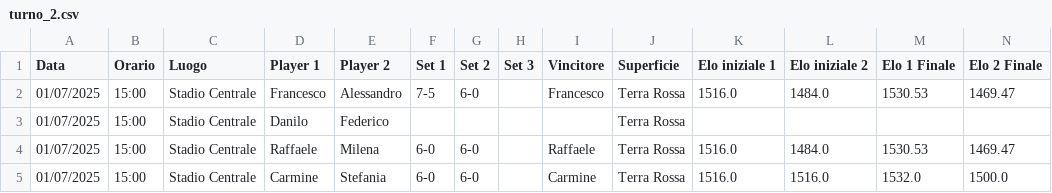
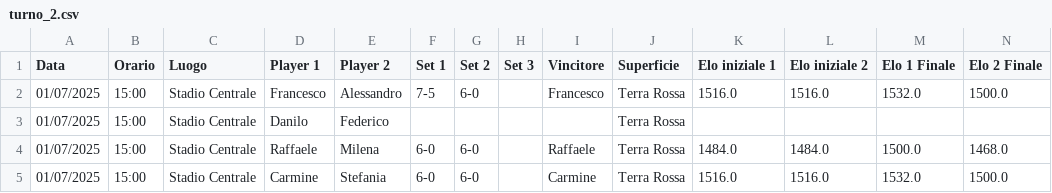
Before and after one commit to raffaeleDonadio93/tennis-comm, a CSV file: operations/output/elo/round_1/turno_2.csv, drawn as a sheet.

```diff
--- a/operations/output/elo/round_1/turno_2.csv
+++ b/operations/output/elo/round_1/turno_2.csv
@@ -1,5 +1,5 @@
 Data,Orario,Luogo,Player 1,Player 2,Set 1,Set 2,Set 3,Vincitore,Superficie,Elo iniziale 1,Elo iniziale 2,Elo 1 Finale,Elo 2 Finale
-01/07/2025,15:00,Stadio Centrale,Francesco,Alessandro,7-5,6-0,,Francesco,Terra Rossa,1516.0,1484.0,1530.53,1469.47
+01/07/2025,15:00,Stadio Centrale,Francesco,Alessandro,7-5,6-0,,Francesco,Terra Rossa,1516.0,1516.0,1532.0,1500.0
 01/07/2025,15:00,Stadio Centrale,Danilo,Federico,,,,,Terra Rossa,,,,
-01/07/2025,15:00,Stadio Centrale,Raffaele,Milena,6-0,6-0,,Raffaele,Terra Rossa,1516.0,1484.0,1530.53,1469.47
+01/07/2025,15:00,Stadio Centrale,Raffaele,Milena,6-0,6-0,,Raffaele,Terra Rossa,1484.0,1484.0,1500.0,1468.0
 01/07/2025,15:00,Stadio Centrale,Carmine,Stefania,6-0,6-0,,Carmine,Terra Rossa,1516.0,1516.0,1532.0,1500.0
```
Also changed, not shown: operations/output/elo/round_1/turno_1.csv, operations/output/elo/round_1/turno_3.csv, 2 other files.
